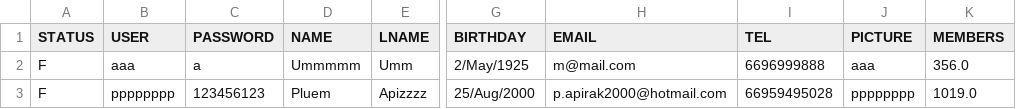
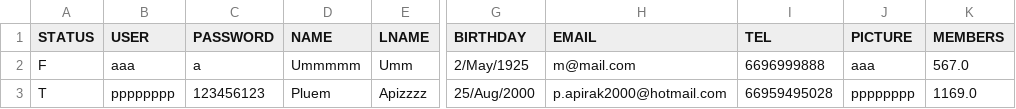
Before and after one commit to kuroisep/Unknown-Bookstore-Application, a CSV file: login.csv, drawn as a sheet; only a part is shown, gaps mark what is left out; the diff names each change by its address in the sheet, - before the commit and + after, or states it on an @@ line.

```diff
--- a/login.csv
+++ b/login.csv
-K2 (MEMBERS): 356.0
+K2 (MEMBERS): 567.0
-A3 (STATUS): F
+A3 (STATUS): T
-K3 (MEMBERS): 1019.0
+K3 (MEMBERS): 1169.0
```
Also changed, not shown: UnknownShop/database/order.csv, UnknownShop/database/order_detail.csv, 1 other file.
